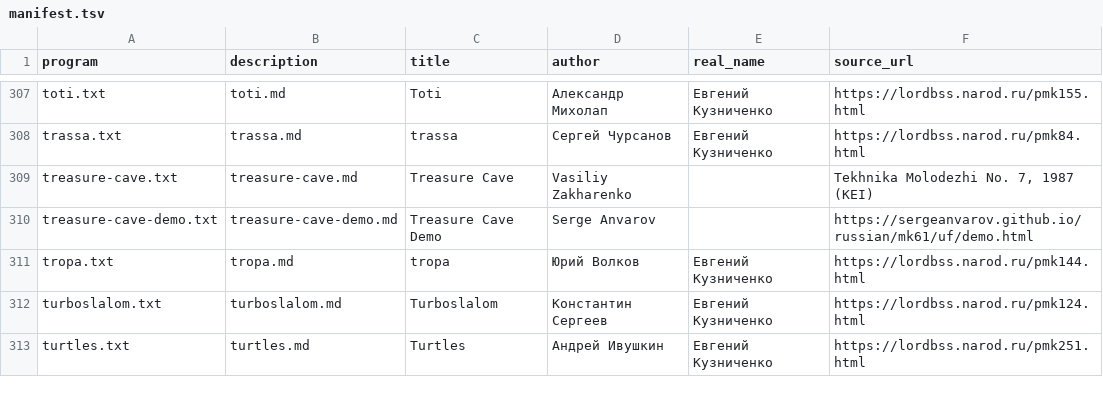
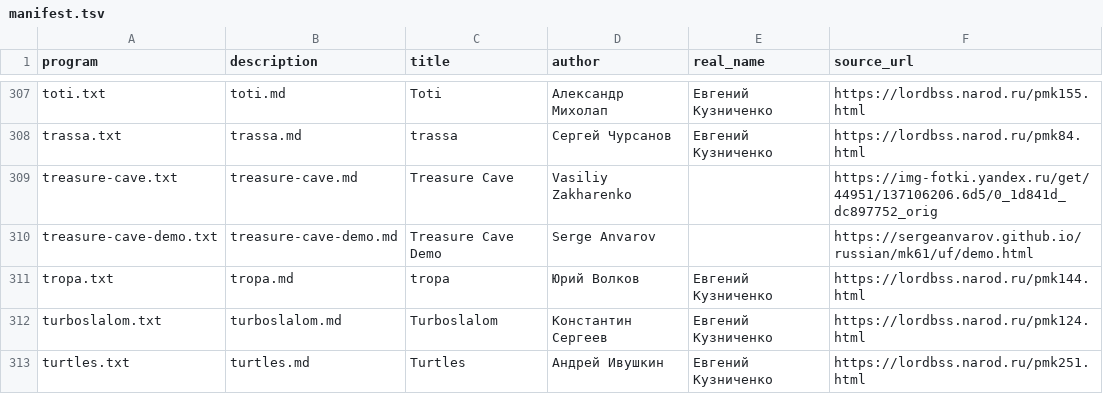
Before and after one commit to bolknote/MKPro, a TSV file: games/manifest.tsv, drawn as a sheet; only a part is shown, gaps mark what is left out.

```diff
--- a/games/manifest.tsv
+++ b/games/manifest.tsv
@@ -308,3 +308,3 @@ toti.txt	toti.md	Toti	Александр Михолап	Евгений Кузн
 trassa.txt	trassa.md	trassa	Сергей Чурсанов	Евгений Кузниченко	https://lordbss.narod.ru/pmk84.html
-treasure-cave.txt	treasure-cave.md	Treasure Cave	Vasiliy Zakharenko		Tekhnika Molodezhi No. 7, 1987 (KEI)
+treasure-cave.txt	treasure-cave.md	Treasure Cave	Vasiliy Zakharenko		https://img-fotki.yandex.ru/get/44951/137106206.6d5/0_1d841d_dc897752_orig
 treasure-cave-demo.txt	treasure-cave-demo.md	Treasure Cave Demo	Serge Anvarov		https://sergeanvarov.github.io/russian/mk61/uf/demo.html
```
Also changed, not shown: 2 other files.
